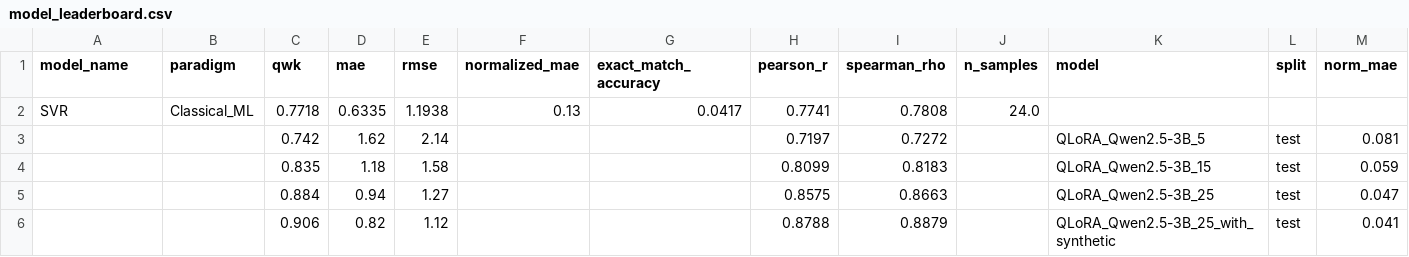
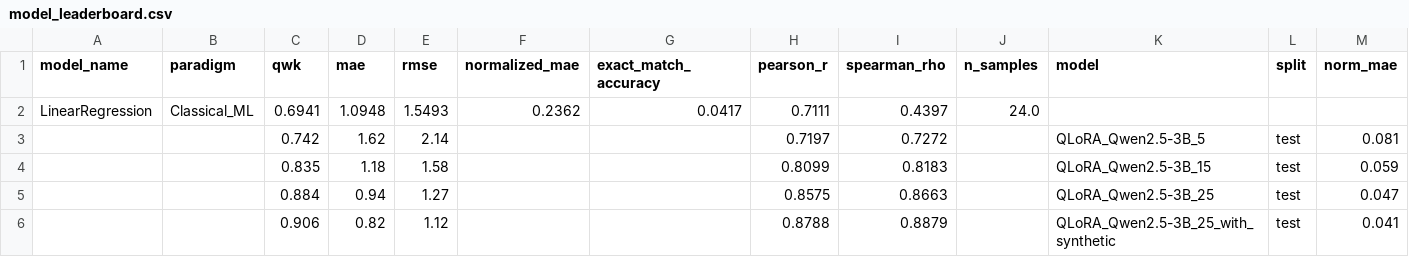
Before and after one commit to Arhanpg/Automatic-Answer-Evaluation, a CSV file: outputs/grading_performance/model_leaderboard.csv, drawn as a sheet; only a part is shown; removed rows and columns are numbered as before the commit, all else as after; rows hold the shown columns only; the diff names each change by its address in the sheet, - before the commit and + after, or states it on an @@ line.

```diff
--- a/outputs/grading_performance/model_leaderboard.csv
+++ b/outputs/grading_performance/model_leaderboard.csv
-row 2: SVR | Classical_ML | 0.7718 | 0.6335 | 1.1938 | 0.13 | 0.0417 | 0.7741 | 0.7808 | 24.0
+row 2: LinearRegression | Classical_ML | 0.6941 | 1.0948 | 1.5493 | 0.2362 | 0.0417 | 0.7111 | 0.4397 | 24.0
```
Also changed, not shown: outputs/from_scratch_metrics/architecture_convergence.csv, outputs/grading_performance/m9_qlora_learning_curve.csv, 31 other files.
